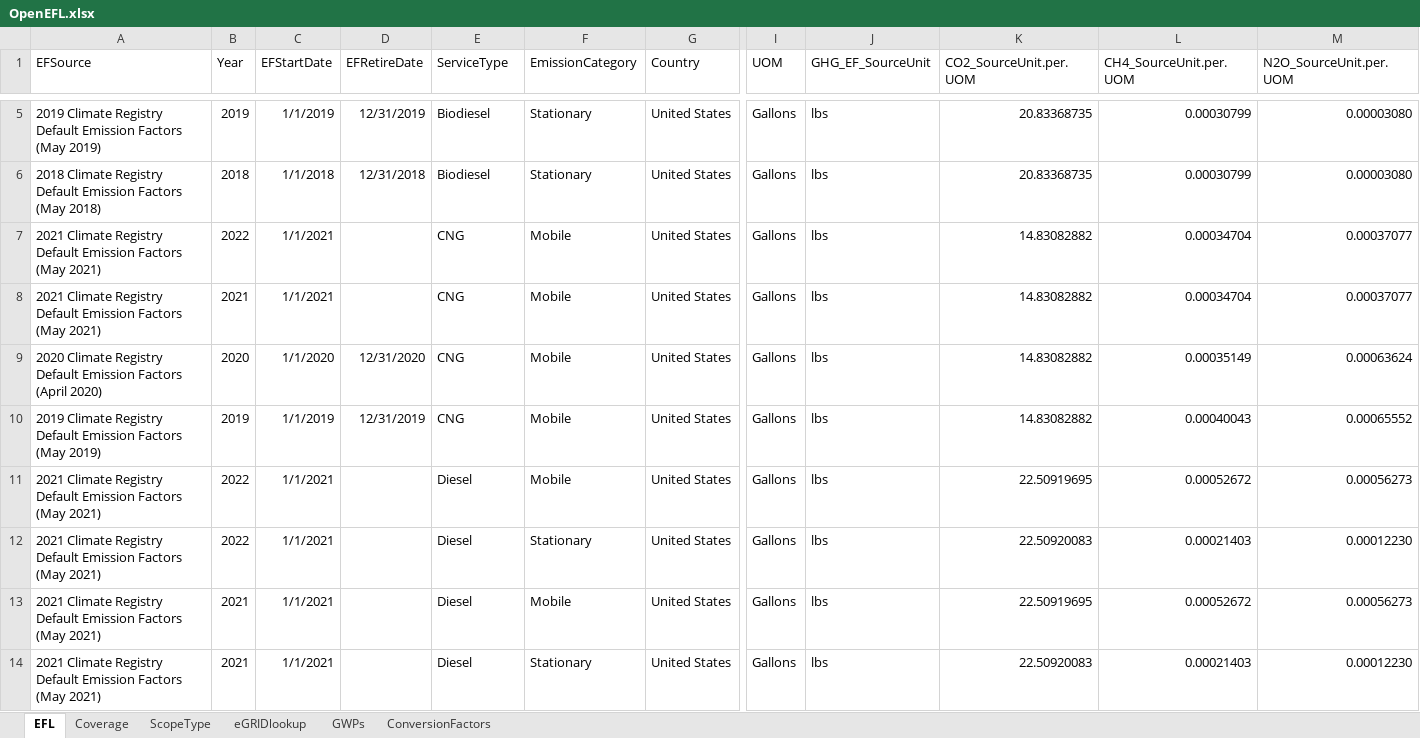
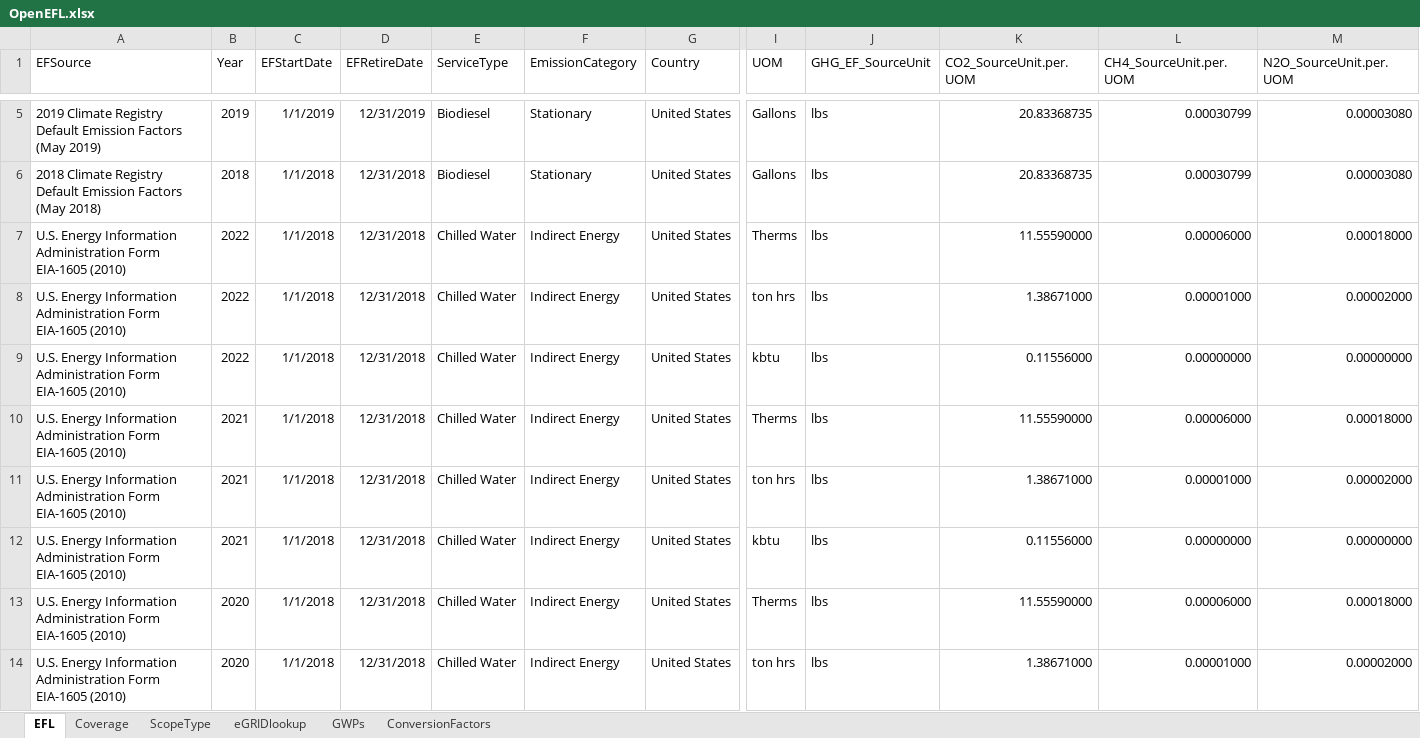
Before and after one commit to Brandon-mcn/GHG-Inventory-Data, an Excel workbook: OpenEFL.xlsx, sheet EFL, drawn as a sheet; only a part is shown, gaps mark what is left out; the shorter side is filled out with more unchanged rows; values as stored, in another font and other column widths than the file's, no borders; table styles not drawn; rows hold the shown columns only; the diff covers the shown part only; the diff names each change by its address in the sheet, - before the commit and + after, or states it on an @@ line.

Commit message:
Update OpenEFL.xlsx

```diff
--- a/OpenEFL.xlsx (sheet EFL)
+++ b/OpenEFL.xlsx (sheet EFL)
+row 7: U.S. Energy Information Administration Form EIA-1605 (2010) | 2022 | 1/1/2018 | 12/31/2018 | Chilled Water | Indirect Energy | United States | Therms | lbs | 11.55590000 | 0.00006000 | 0.00018000
+row 8: U.S. Energy Information Administration Form EIA-1605 (2010) | 2022 | 1/1/2018 | 12/31/2018 | Chilled Water | Indirect Energy | United States | ton hrs | lbs | 1.38671000 | 0.00001000 | 0.00002000
+row 9: U.S. Energy Information Administration Form EIA-1605 (2010) | 2022 | 1/1/2018 | 12/31/2018 | Chilled Water | Indirect Energy | United States | kbtu | lbs | 0.11556000 | 0.00000000 | 0.00000000
+row 10: U.S. Energy Information Administration Form EIA-1605 (2010) | 2021 | 1/1/2018 | 12/31/2018 | Chilled Water | Indirect Energy | United States | Therms | lbs | 11.55590000 | 0.00006000 | 0.00018000
+row 11: U.S. Energy Information Administration Form EIA-1605 (2010) | 2021 | 1/1/2018 | 12/31/2018 | Chilled Water | Indirect Energy | United States | ton hrs | lbs | 1.38671000 | 0.00001000 | 0.00002000
+row 12: U.S. Energy Information Administration Form EIA-1605 (2010) | 2021 | 1/1/2018 | 12/31/2018 | Chilled Water | Indirect Energy | United States | kbtu | lbs | 0.11556000 | 0.00000000 | 0.00000000
+row 13: U.S. Energy Information Administration Form EIA-1605 (2010) | 2020 | 1/1/2018 | 12/31/2018 | Chilled Water | Indirect Energy | United States | Therms | lbs | 11.55590000 | 0.00006000 | 0.00018000
+row 14: U.S. Energy Information Administration Form EIA-1605 (2010) | 2020 | 1/1/2018 | 12/31/2018 | Chilled Water | Indirect Energy | United States | ton hrs | lbs | 1.38671000 | 0.00001000 | 0.00002000
```
Also changed, not shown: 17 added rows elsewhere in this sheet, sheet ScopeType, sheet Coverage.
